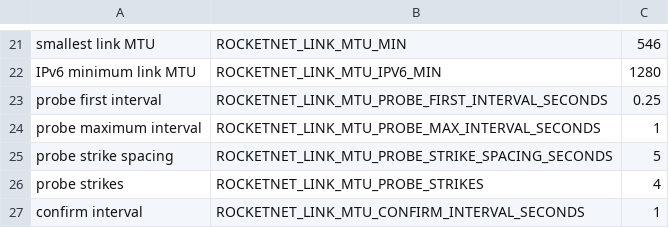
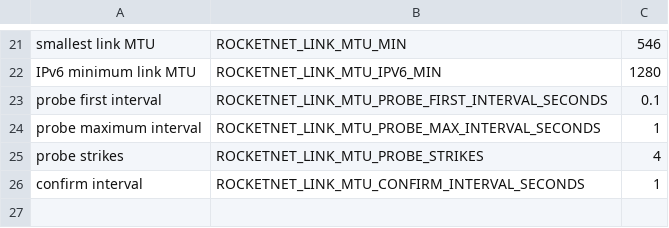
Before and after one commit to mas-bandwidth/rocketnet, a TSV file: standard/pins/t11.tsv, drawn as a sheet; only a part is shown, gaps mark what is left out.

```diff
--- a/standard/pins/t11.tsv
+++ b/standard/pins/t11.tsv
@@ -22,5 +22,4 @@ smallest link MTU	ROCKETNET_LINK_MTU_MIN	546
 IPv6 minimum link MTU	ROCKETNET_LINK_MTU_IPV6_MIN	1280
-probe first interval	ROCKETNET_LINK_MTU_PROBE_FIRST_INTERVAL_SECONDS	0.25
+probe first interval	ROCKETNET_LINK_MTU_PROBE_FIRST_INTERVAL_SECONDS	0.1
 probe maximum interval	ROCKETNET_LINK_MTU_PROBE_MAX_INTERVAL_SECONDS	1
-probe strike spacing	ROCKETNET_LINK_MTU_PROBE_STRIKE_SPACING_SECONDS	5
 probe strikes	ROCKETNET_LINK_MTU_PROBE_STRIKES	4
```
Also changed, not shown: docs/WITNESSES.floor.tsv, docs/WITNESSES.tsv, 15 other files.
